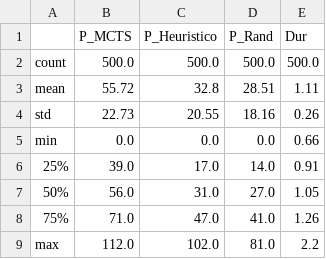
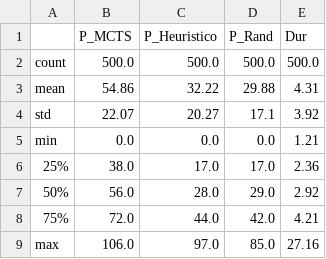
Before and after one commit to marcoyuuu/A5, a CSV file: output/agresivo/estadisticas_descriptivas.csv, drawn as a sheet.

```diff
--- a/output/agresivo/estadisticas_descriptivas.csv
+++ b/output/agresivo/estadisticas_descriptivas.csv
@@ -2,8 +2,8 @@
 count,500.0,500.0,500.0,500.0
-mean,55.72,32.8,28.51,1.11
-std,22.73,20.55,18.16,0.26
-min,0.0,0.0,0.0,0.66
-25%,39.0,17.0,14.0,0.91
-50%,56.0,31.0,27.0,1.05
-75%,71.0,47.0,41.0,1.26
-max,112.0,102.0,81.0,2.2
+mean,54.86,32.22,29.88,4.31
+std,22.07,20.27,17.1,3.92
+min,0.0,0.0,0.0,1.21
+25%,38.0,17.0,17.0,2.36
+50%,56.0,28.0,29.0,2.92
+75%,72.0,44.0,42.0,4.21
+max,106.0,97.0,85.0,27.16
```
Also changed, not shown: output/agresivo/res.csv, output/normal/estadisticas_descriptivas.csv, 19 other files.
